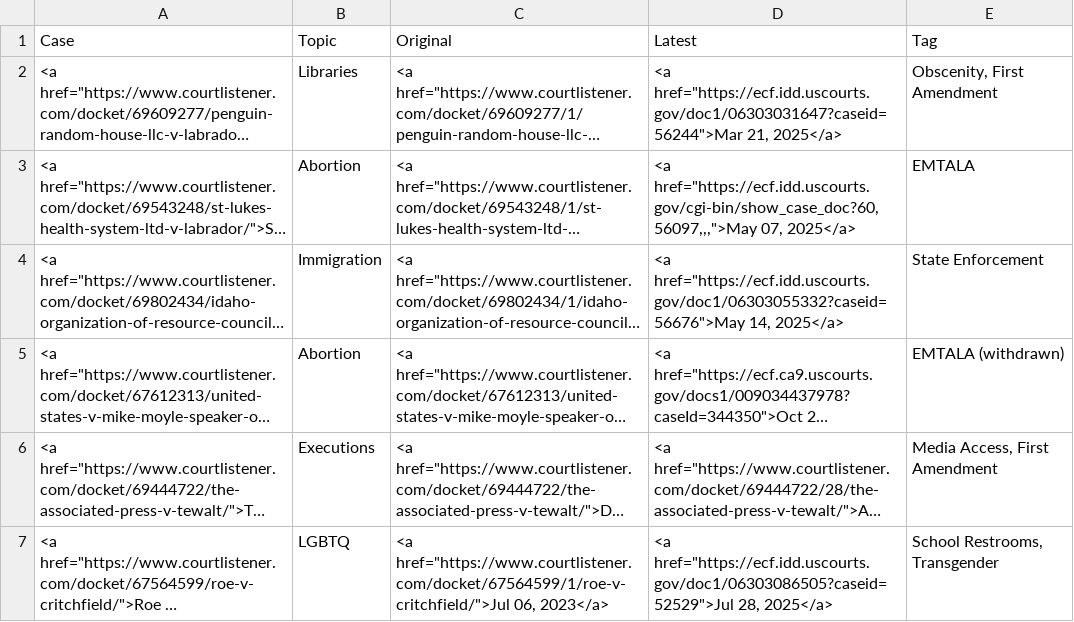
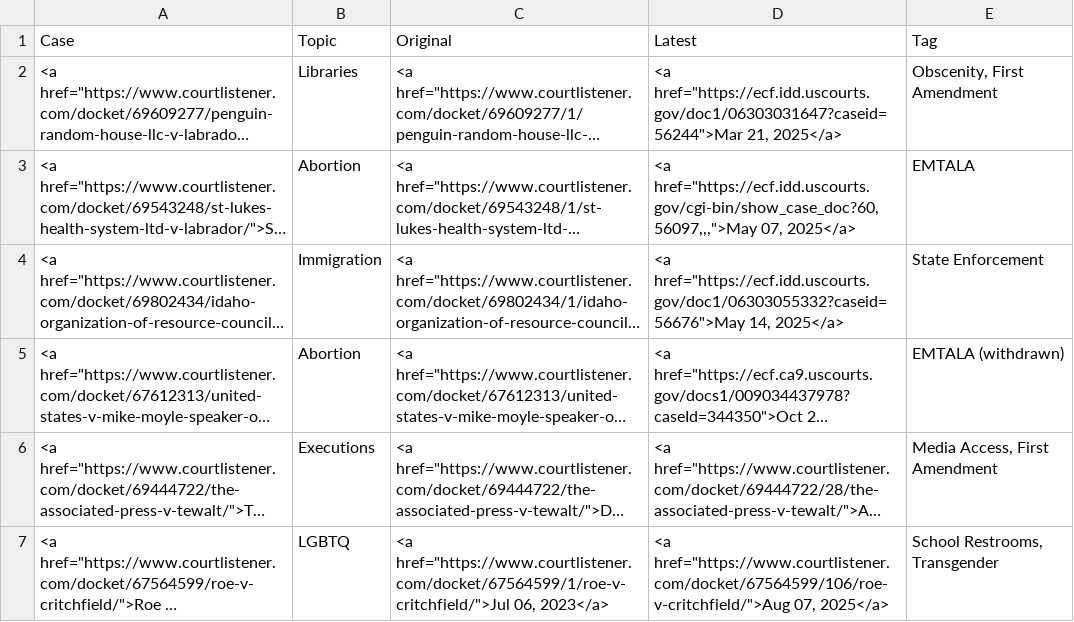
Before and after one commit to loganfinney27/IR-Court-Tracker, a CSV file: output.csv, drawn as a sheet; long unchanged cells end in …; the diff names each change by its address in the sheet, - before the commit and + after, or states it on an @@ line.

```diff
--- a/output.csv
+++ b/output.csv
-D7 (Latest): <a href="https://ecf.idd.uscourts.gov/doc1/06303086505?caseid=52529">Jul 28, 2025</a>
+D7 (Latest): <a href="https://www.courtlistener.com/docket/67564599/106/roe-v-critchfield/">Aug 07, 2025</a>
```
